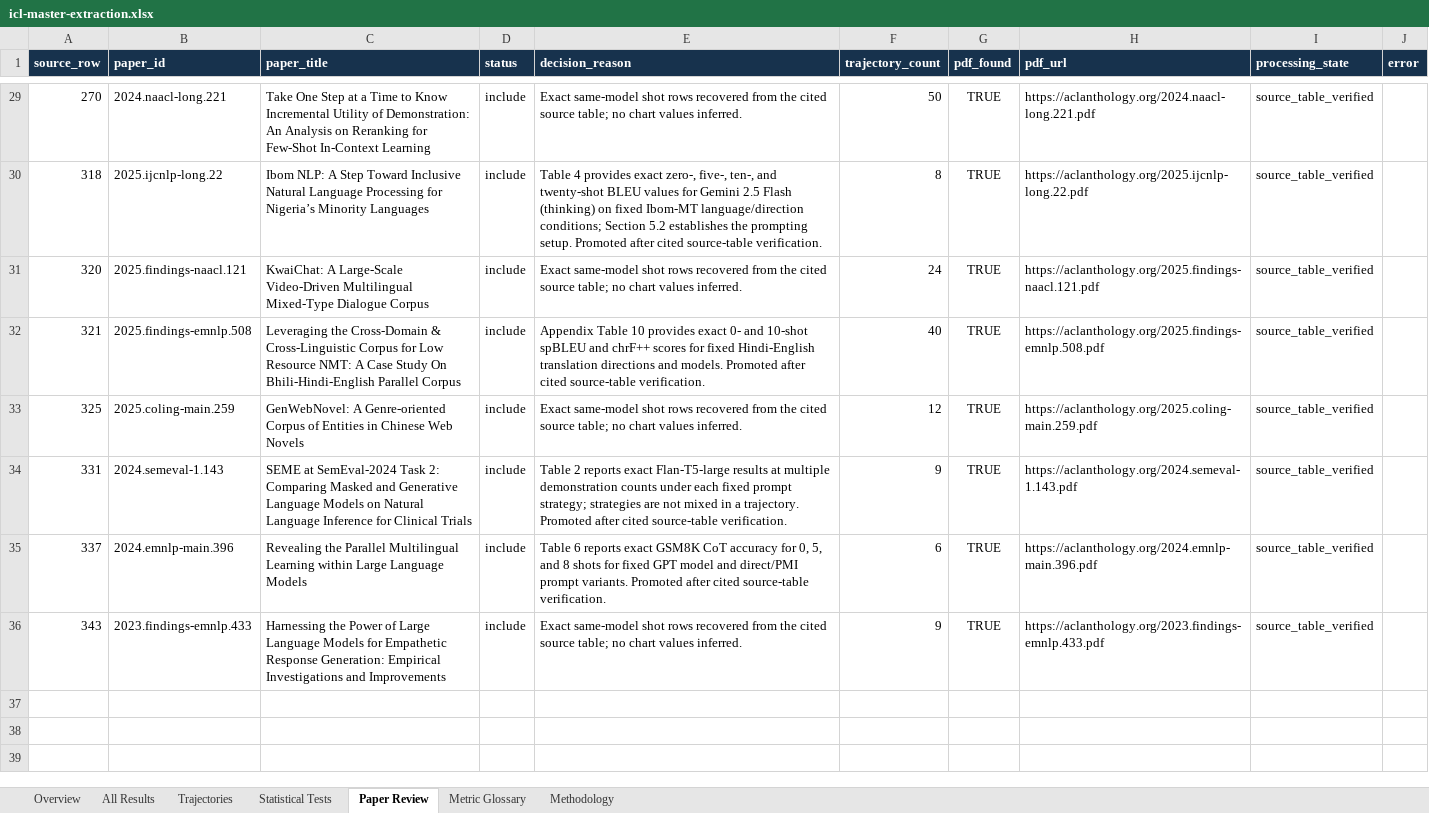
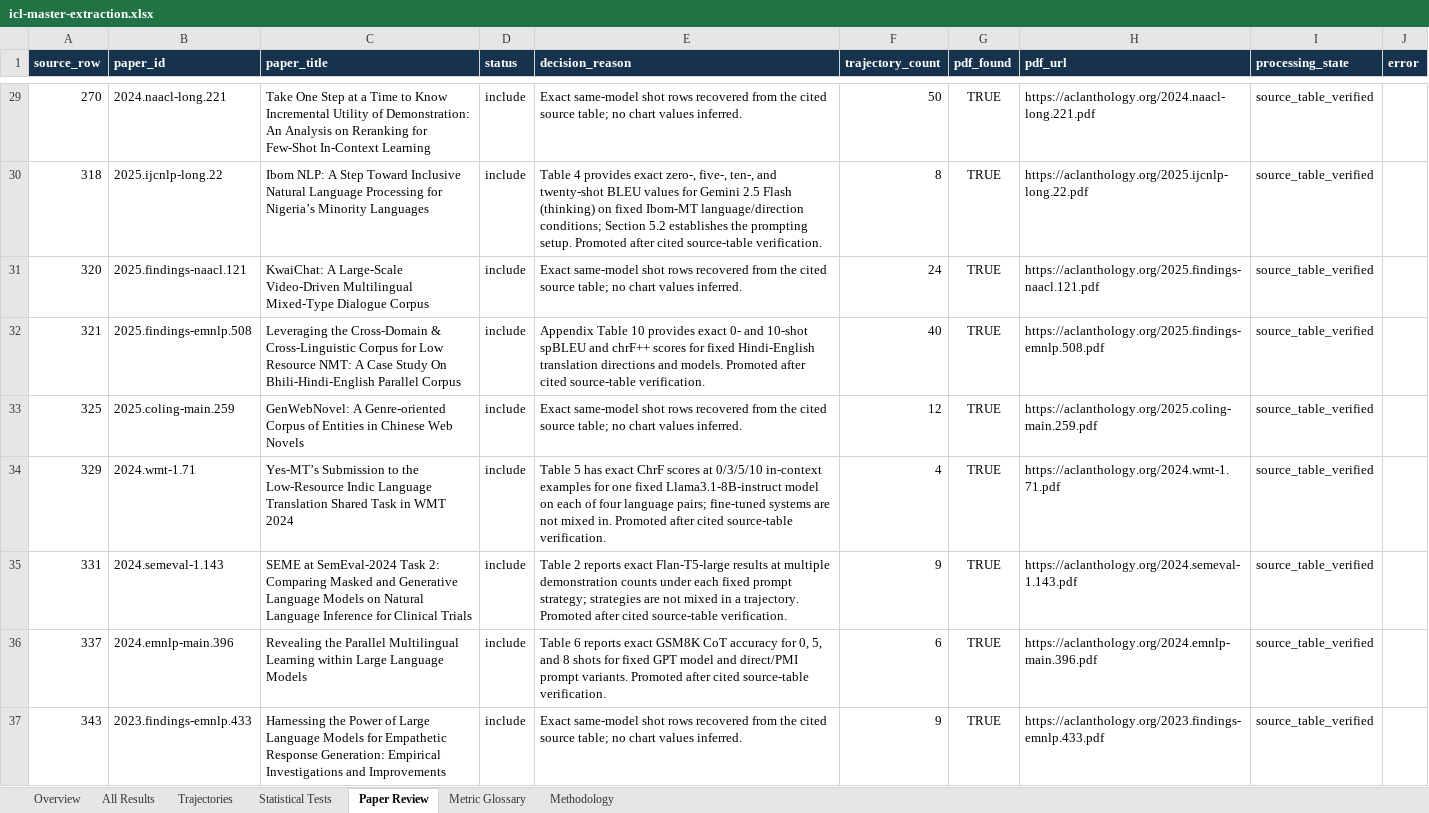
Before and after one commit to Roque3007/icl-trend-atlas, an Excel workbook: public/icl-master-extraction.xlsx, sheet Paper Review, drawn as a sheet; only a part is shown, gaps mark what is left out; values as stored, in another font and other column widths than the file's, no borders; table styles not drawn; the diff names each change by its address in the sheet, - before the commit and + after, or states it on an @@ line.

Commit message:
Publish verified Indic translation shot comparisons
Add four 0/3/5/10-shot ChrF trajectories from Yes-MT Table 5 across four language pairs. Keep separately fine-tuned models out of the shot comparison and assert source links and shot conditions in tests.

```diff
--- a/public/icl-master-extraction.xlsx (sheet Paper Review)
+++ b/public/icl-master-extraction.xlsx (sheet Paper Review)
+row 34: 329 | 2024.wmt-1.71 | Yes-MT’s Submission to the Low-Resource Indic Language Translation Shared Task in WMT 2024 | include | Table 5 has exact ChrF scores at 0/3/5/10 in-context examples for one fixed Llama3.1-8B-instruct model on each of four language pairs; fine-tuned systems are not mixed in. Promoted after cited source-table verification. | 4 | TRUE | https://aclanthology.org/2024.wmt-1.71.pdf | source_table_verified
```
Also changed, not shown: sheet All Results, sheet Trajectories, sheet Metric Glossary, sheet Overview, 2 other files.
